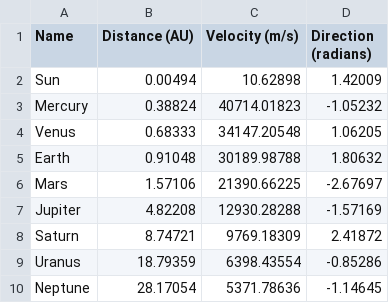
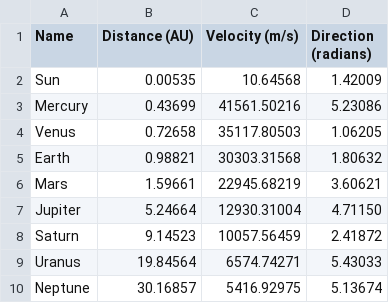
Before and after one commit to Tmpecho/solsystem_modell, a CSV file: data/solsystem_data_1750.csv, drawn as a sheet.

```diff
--- a/data/solsystem_data_1750.csv
+++ b/data/solsystem_data_1750.csv
@@ -1,10 +1,10 @@
 Name,Distance (AU),Velocity (m/s),Direction (radians)
-Sun,0.00494,10.62898,1.42009
-Mercury,0.38824,40714.01823,-1.05232
-Venus,0.68333,34147.20548,1.06205
-Earth,0.91048,30189.98788,1.80632
-Mars,1.57106,21390.66225,-2.67697
-Jupiter,4.82208,12930.28288,-1.57169
-Saturn,8.74721,9769.18309,2.41872
-Uranus,18.79359,6398.43554,-0.85286
-Neptune,28.17054,5371.78636,-1.14645
+Sun,0.00535,10.64568,1.42009
+Mercury,0.43699,41561.50216,5.23086
+Venus,0.72658,35117.80503,1.06205
+Earth,0.98821,30303.31568,1.80632
+Mars,1.59661,22945.68219,3.60621
+Jupiter,5.24664,12930.31004,4.71150
+Saturn,9.14523,10057.56459,2.41872
+Uranus,19.84564,6574.74271,5.43033
+Neptune,30.16857,5416.92975,5.13674
```
Also changed, not shown: data/solsystem_data.csv, data/solsystem_data_uten_neptun.csv, 8 other files.
